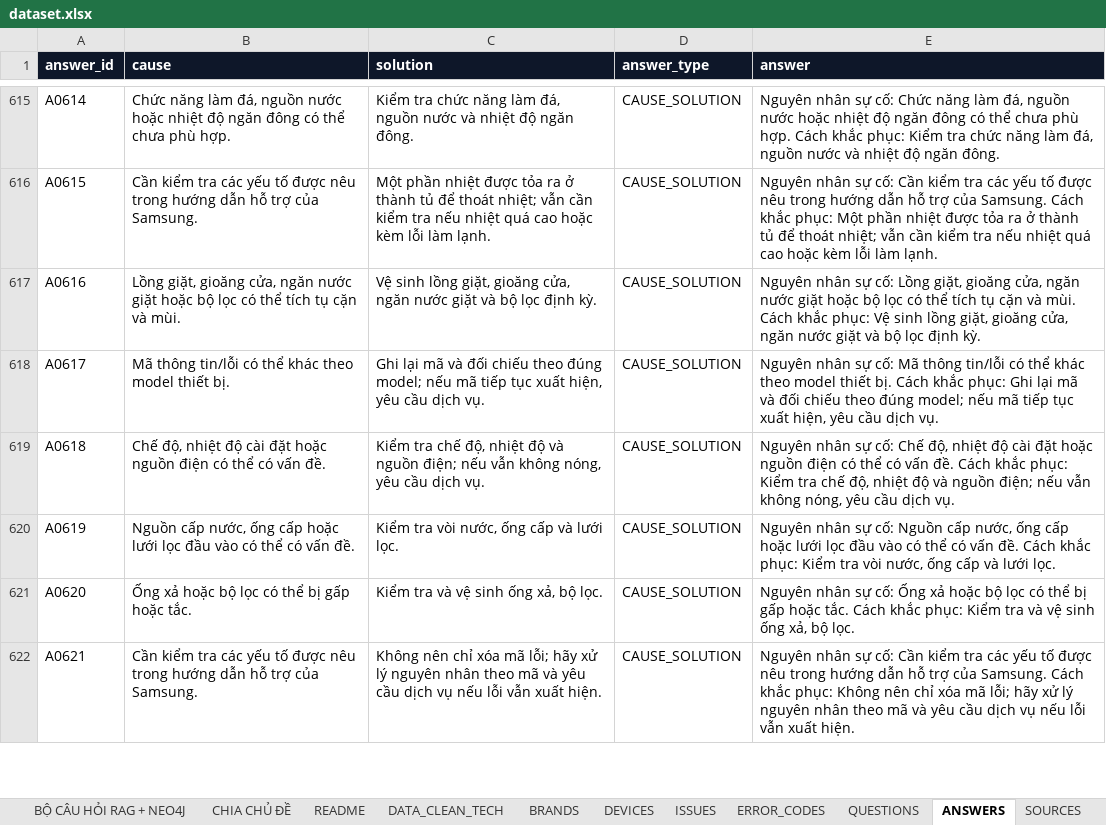
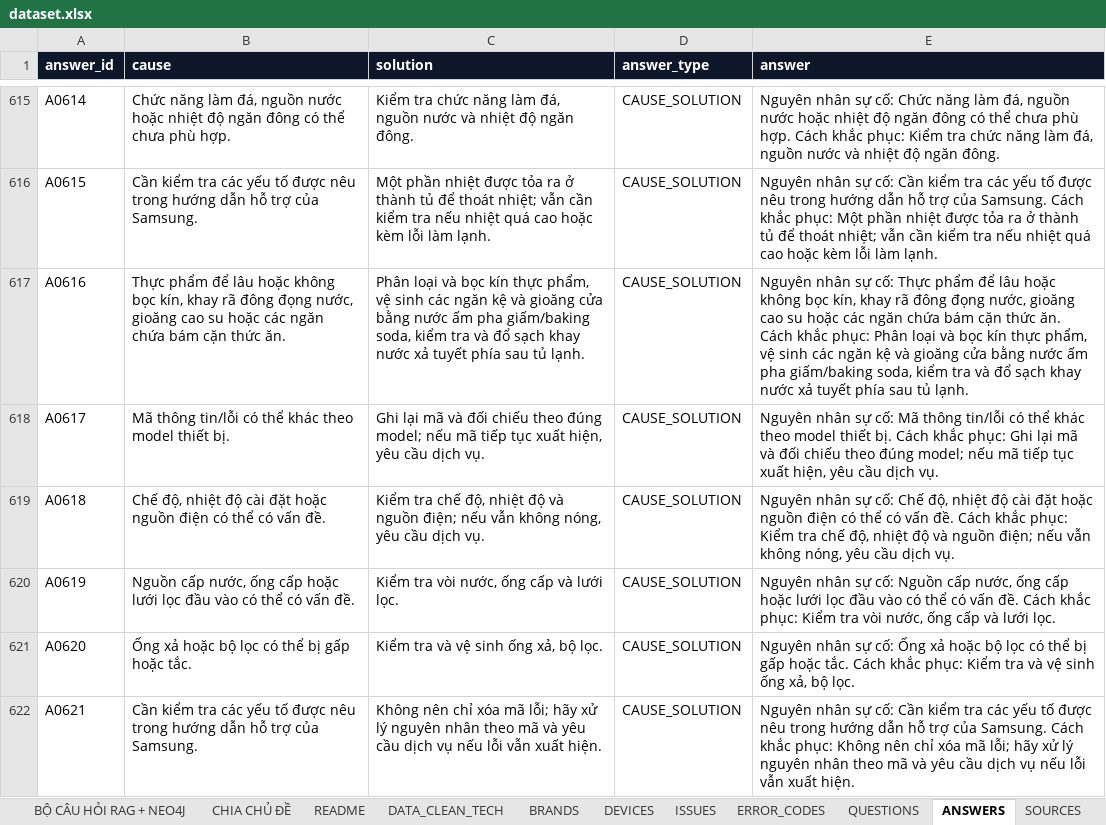
Before and after one commit to shengs1/appliance-troubleshooter-rag, an Excel workbook: data/raw/dataset.xlsx, sheet ANSWERS, drawn as a sheet; only a part is shown, gaps mark what is left out; values as stored, in another font and other column widths than the file's, no borders; the diff covers the shown part only; the diff names each change by its address in the sheet, - before the commit and + after, or states it on an @@ line.

```diff
--- a/data/raw/dataset.xlsx (sheet ANSWERS)
+++ b/data/raw/dataset.xlsx (sheet ANSWERS)
-B617 (cause): Lồng giặt, gioăng cửa, ngăn nước giặt hoặc bộ lọc có thể tích tụ cặn và mùi.
+B617 (cause): Thực phẩm để lâu hoặc không bọc kín, khay rã đông đọng nước, gioăng cao su hoặc các ngăn chứa bám cặn thức ăn.
-C617 (solution): Vệ sinh lồng giặt, gioăng cửa, ngăn nước giặt và bộ lọc định kỳ.
+C617 (solution): Phân loại và bọc kín thực phẩm, vệ sinh các ngăn kệ và gioăng cửa bằng nước ấm pha giấm/baking soda, kiểm tra và đổ sạch khay nước xả tuyết phía sau tủ lạnh.
-E617 (answer): …sự cố: Lồng giặt, gioăng cửa, ngăn nước giặt hoặc bộ lọc có thể tích tụ cặn và mùi. Cách khắc phục: Vệ sinh lồng giặt, gioăng cửa, ngăn nước giặt và bộ lọc định kỳ.
+E617 (answer): …sự cố: Thực phẩm để lâu hoặc không bọc kín, khay rã đông đọng nước, gioăng cao su hoặc các ngăn chứa bám cặn thức ăn. Cách khắc phục: Phân loại và bọc kín thực phẩm, vệ sinh các ngăn kệ và gioăng cửa bằng nước ấm pha giấm/baking soda, kiểm tra và đổ sạch khay nước xả tuyết phía sau tủ lạnh.
```
Also changed, not shown: 27 edited cells elsewhere in this sheet, sheet DATA_CLEAN_TECH, sheet BỘ CÂU HỎI RAG + NEO4J, 11 other files.
